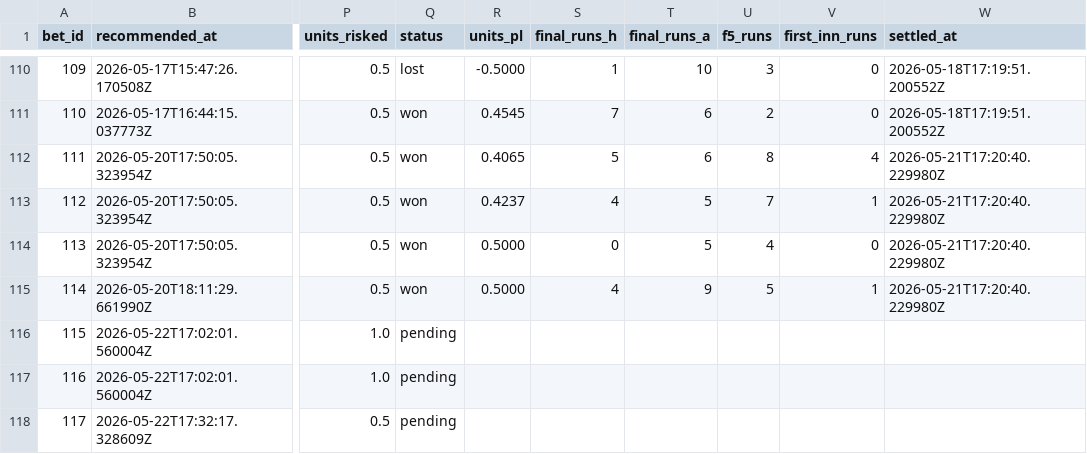
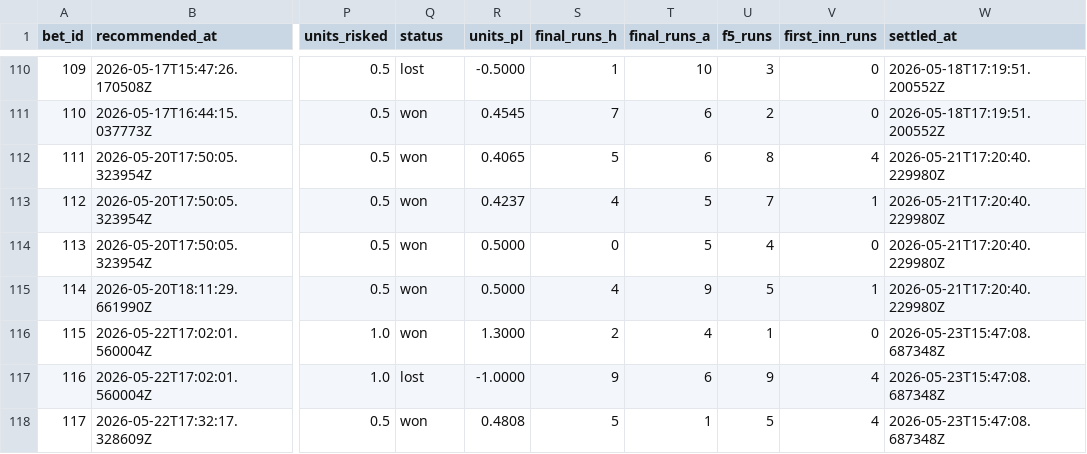
Before and after one commit to Scottguts/mlb-sharp, a CSV file: mlb_data/bet_log.csv, drawn as a sheet; only a part is shown, gaps mark what is left out; the diff names each change by its address in the sheet, - before the commit and + after, or states it on an @@ line.

```diff
--- a/mlb_data/bet_log.csv
+++ b/mlb_data/bet_log.csv
-Q116 (status): pending
+Q116 (status): won
-R116 (units_pl): (empty)
+R116 (units_pl): 1.3000
-S116 (final_runs_h): (empty)
+S116 (final_runs_h): 2
-T116 (final_runs_a): (empty)
+T116 (final_runs_a): 4
-U116 (f5_runs): (empty)
+U116 (f5_runs): 1
-V116 (first_inn_runs): (empty)
+V116 (first_inn_runs): 0
-W116:W118 (settled_at): (empty)
+W116:W118 (settled_at): 2026-05-23T15:47:08.687348Z
-Q117 (status): pending
+Q117 (status): lost
-R117 (units_pl): (empty)
+R117 (units_pl): -1.0000
-S117 (final_runs_h): (empty)
+S117 (final_runs_h): 9
-T117 (final_runs_a): (empty)
+T117 (final_runs_a): 6
-U117 (f5_runs): (empty)
+U117 (f5_runs): 9
-V117:V118 (first_inn_runs): (empty)
+V117:V118 (first_inn_runs): 4
-Q118 (status): pending
+Q118 (status): won
-R118 (units_pl): (empty)
+R118 (units_pl): 0.4808
-S118 (final_runs_h): (empty)
+S118 (final_runs_h): 5
-T118 (final_runs_a): (empty)
+T118 (final_runs_a): 1
-U118 (f5_runs): (empty)
+U118 (f5_runs): 5
```
Also changed, not shown: 23 other files.
